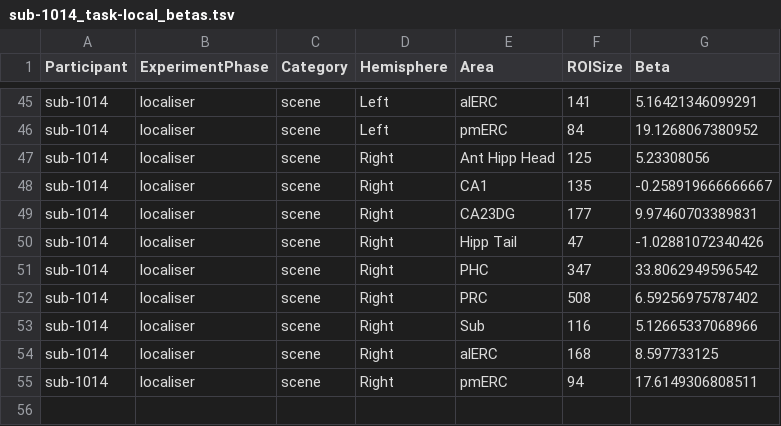
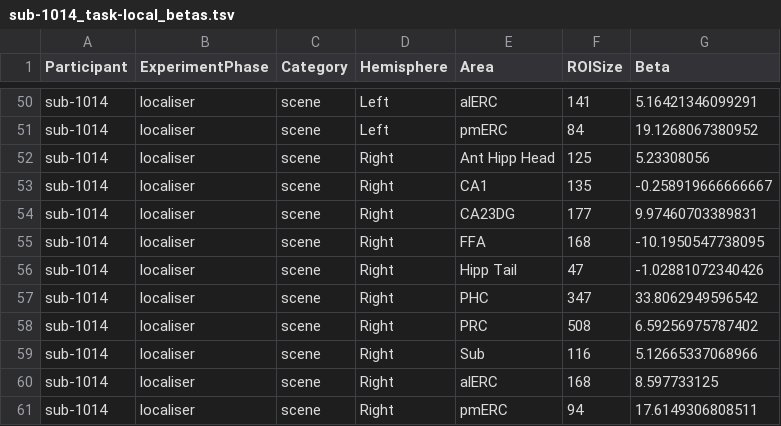
Before and after one commit to OpenNeuroDatasets/ds006039, a TSV file: derivatives/LocalDeconvolveOutput/sub-1014/sub-1014_task-local_betas.tsv, drawn as a sheet; only a part is shown, gaps mark what is left out; the diff covers the shown part only; the diff names each change by its address in the sheet, - before the commit and + after, or states it on an @@ line.

```diff
--- a/derivatives/LocalDeconvolveOutput/sub-1014/sub-1014_task-local_betas.tsv
+++ b/derivatives/LocalDeconvolveOutput/sub-1014/sub-1014_task-local_betas.tsv
+row 55: sub-1014 | localiser | scene | Right | FFA | 168 | -10.1950547738095
```
Also changed, not shown: 5 added rows elsewhere in this file.
